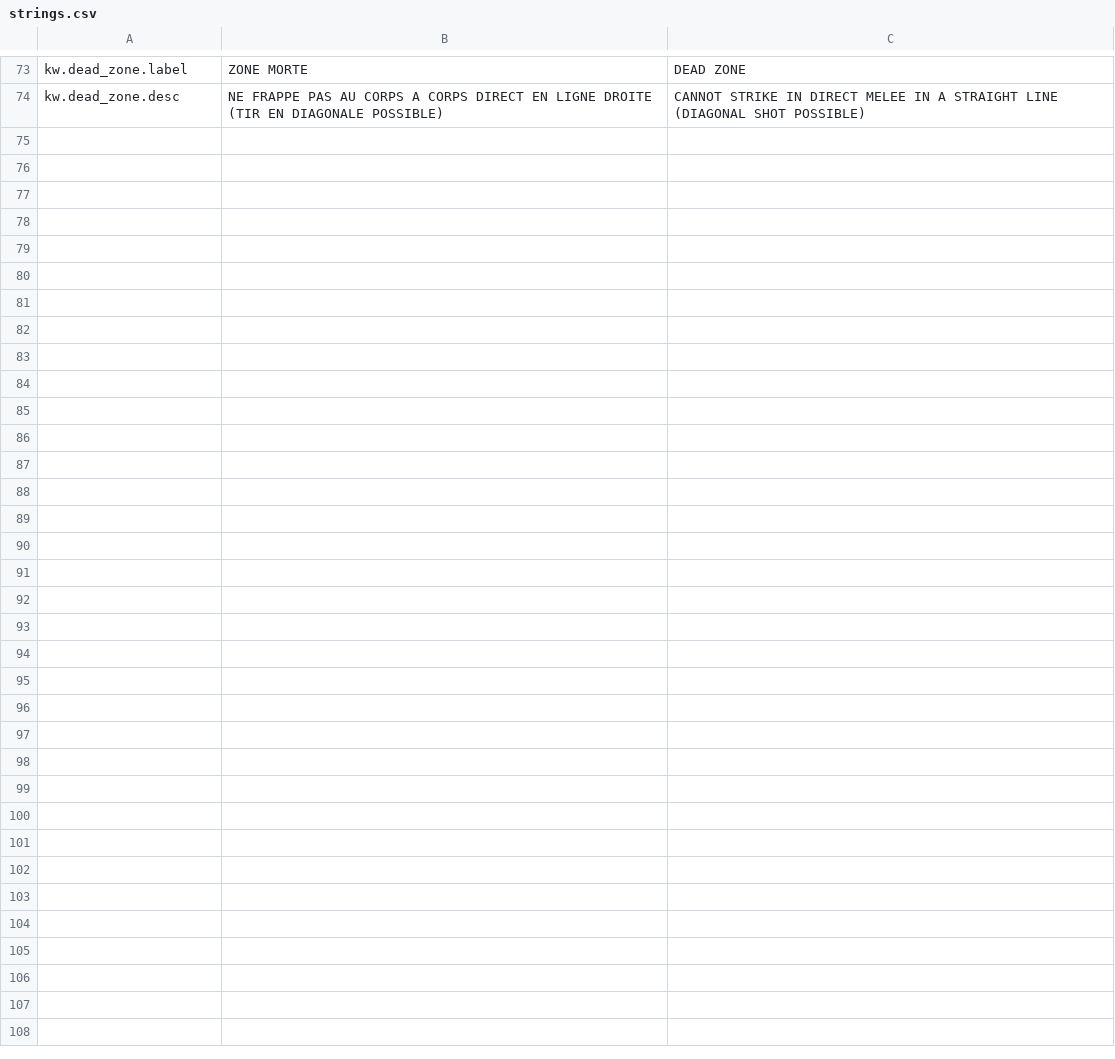
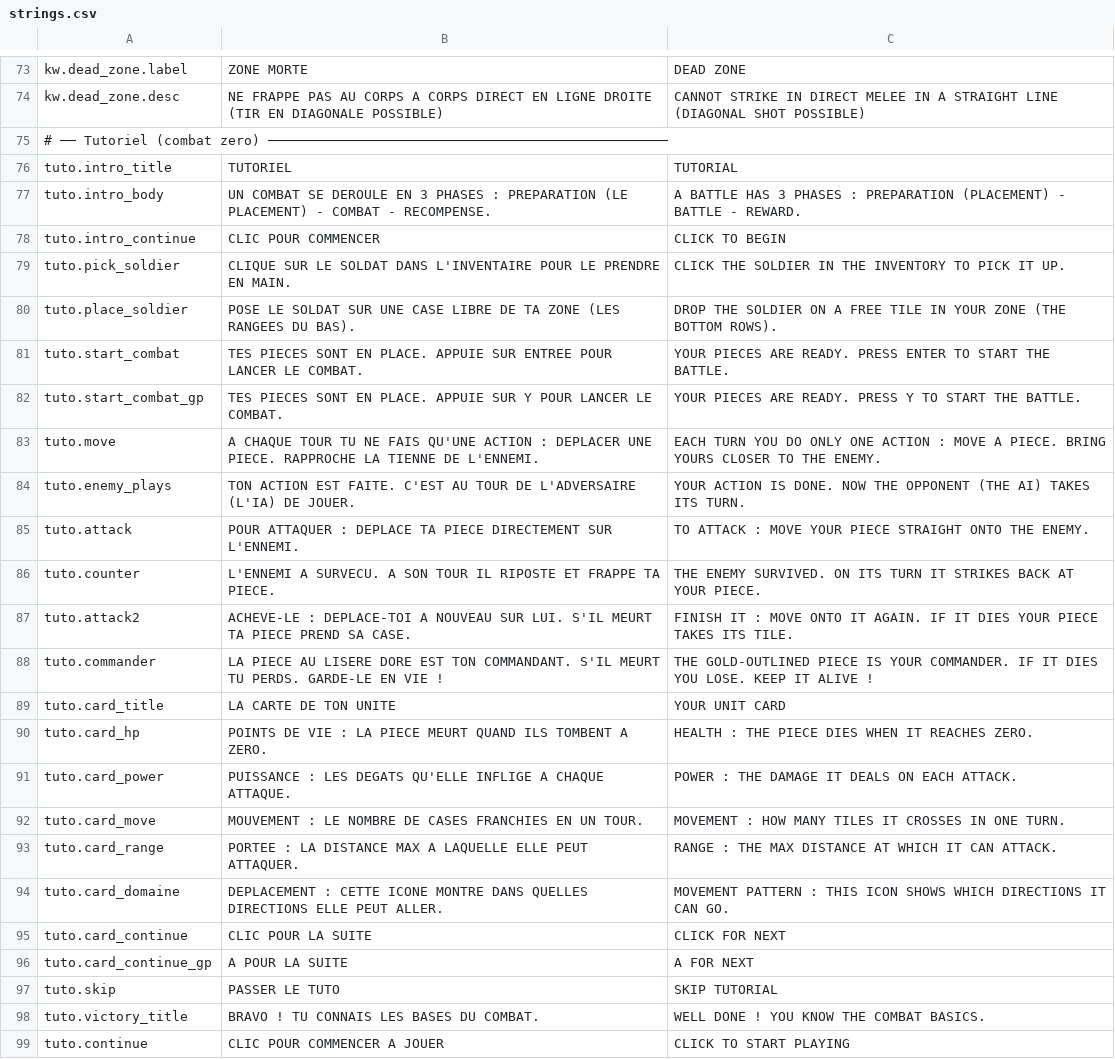
Before and after one commit to Chanoroobler/Echec, a CSV file: src/Echec.Game/Assets/Config/strings.csv, drawn as a sheet; only a part is shown, gaps mark what is left out; the diff names each change by its address in the sheet, - before the commit and + after, or states it on an @@ line.

Commit message:
Tuto

```diff
--- a/src/Echec.Game/Assets/Config/strings.csv
+++ b/src/Echec.Game/Assets/Config/strings.csv
+row 75: # ── Tutoriel (combat zero) ──────────────────────────────────────────────────
+row 76: tuto.intro_title | TUTORIEL | TUTORIAL
+row 77: tuto.intro_body | UN COMBAT SE DEROULE EN 3 PHASES : PREPARATION (LE PLACEMENT) - COMBAT - RECOMPENSE. | A BATTLE HAS 3 PHASES : PREPARATION (PLACEMENT) - BATTLE - REWARD.
+row 78: tuto.intro_continue | CLIC POUR COMMENCER | CLICK TO BEGIN
+row 79: tuto.pick_soldier | CLIQUE SUR LE SOLDAT DANS L'INVENTAIRE POUR LE PRENDRE EN MAIN. | CLICK THE SOLDIER IN THE INVENTORY TO PICK IT UP.
+row 80: tuto.place_soldier | POSE LE SOLDAT SUR UNE CASE LIBRE DE TA ZONE (LES RANGEES DU BAS). | DROP THE SOLDIER ON A FREE TILE IN YOUR ZONE (THE BOTTOM ROWS).
+row 81: tuto.start_combat | TES PIECES SONT EN PLACE. APPUIE SUR ENTREE POUR LANCER LE COMBAT. | YOUR PIECES ARE READY. PRESS ENTER TO START THE BATTLE.
+row 82: tuto.start_combat_gp | TES PIECES SONT EN PLACE. APPUIE SUR Y POUR LANCER LE COMBAT. | YOUR PIECES ARE READY. PRESS Y TO START THE BATTLE.
+row 83: tuto.move | A CHAQUE TOUR TU NE FAIS QU'UNE ACTION : DEPLACER UNE PIECE. RAPPROCHE LA TIENNE DE L'ENNEMI. | EACH TURN YOU DO ONLY ONE ACTION : MOVE A PIECE. BRING YOURS CLOSER TO THE ENEMY.
+row 84: tuto.enemy_plays | TON ACTION EST FAITE. C'EST AU TOUR DE L'ADVERSAIRE (L'IA) DE JOUER. | YOUR ACTION IS DONE. NOW THE OPPONENT (THE AI) TAKES ITS TURN.
+row 85: tuto.attack | POUR ATTAQUER : DEPLACE TA PIECE DIRECTEMENT SUR L'ENNEMI. | TO ATTACK : MOVE YOUR PIECE STRAIGHT ONTO THE ENEMY.
+row 86: tuto.counter | L'ENNEMI A SURVECU. A SON TOUR IL RIPOSTE ET FRAPPE TA PIECE. | THE ENEMY SURVIVED. ON ITS TURN IT STRIKES BACK AT YOUR PIECE.
+row 87: tuto.attack2 | ACHEVE-LE : DEPLACE-TOI A NOUVEAU SUR LUI. S'IL MEURT TA PIECE PREND SA CASE. | FINISH IT : MOVE ONTO IT AGAIN. IF IT DIES YOUR PIECE TAKES ITS TILE.
+row 88: tuto.commander | LA PIECE AU LISERE DORE EST TON COMMANDANT. S'IL MEURT TU PERDS. GARDE-LE EN VIE ! | THE GOLD-OUTLINED PIECE IS YOUR COMMANDER. IF IT DIES YOU LOSE. KEEP IT ALIVE !
+row 89: tuto.card_title | LA CARTE DE TON UNITE | YOUR UNIT CARD
+row 90: tuto.card_hp | POINTS DE VIE : LA PIECE MEURT QUAND ILS TOMBENT A ZERO. | HEALTH : THE PIECE DIES WHEN IT REACHES ZERO.
+row 91: tuto.card_power | PUISSANCE : LES DEGATS QU'ELLE INFLIGE A CHAQUE ATTAQUE. | POWER : THE DAMAGE IT DEALS ON EACH ATTACK.
+row 92: tuto.card_move | MOUVEMENT : LE NOMBRE DE CASES FRANCHIES EN UN TOUR. | MOVEMENT : HOW MANY TILES IT CROSSES IN ONE TURN.
+row 93: tuto.card_range | PORTEE : LA DISTANCE MAX A LAQUELLE ELLE PEUT ATTAQUER. | RANGE : THE MAX DISTANCE AT WHICH IT CAN ATTACK.
+row 94: tuto.card_domaine | DEPLACEMENT : CETTE ICONE MONTRE DANS QUELLES DIRECTIONS ELLE PEUT ALLER. | MOVEMENT PATTERN : THIS ICON SHOWS WHICH DIRECTIONS IT CAN GO.
+row 95: tuto.card_continue | CLIC POUR LA SUITE | CLICK FOR NEXT
+row 96: tuto.card_continue_gp | A POUR LA SUITE | A FOR NEXT
+row 97: tuto.skip | PASSER LE TUTO | SKIP TUTORIAL
+row 98: tuto.victory_title | BRAVO ! TU CONNAIS LES BASES DU COMBAT. | WELL DONE ! YOU KNOW THE COMBAT BASICS.
+row 99: tuto.continue | CLIC POUR COMMENCER A JOUER | CLICK TO START PLAYING
```
Also changed, not shown: 4 other files.
